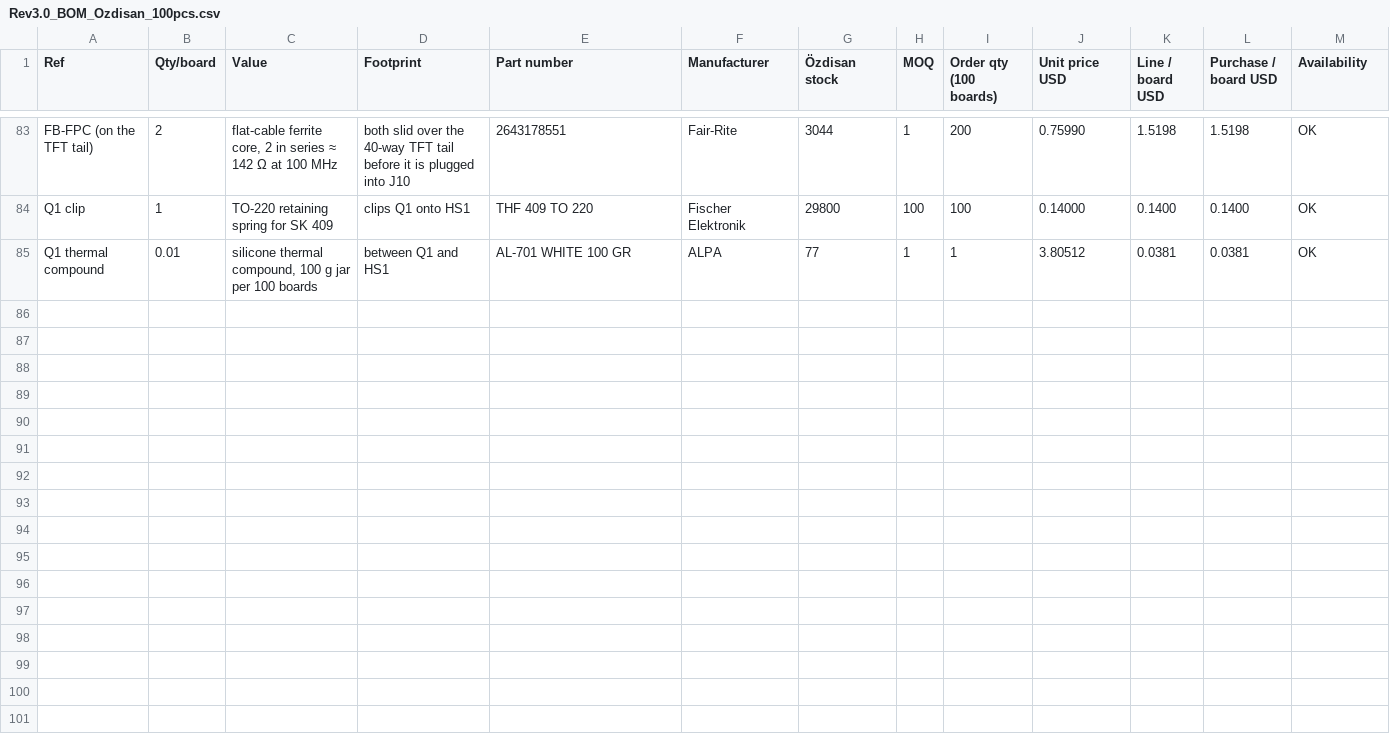
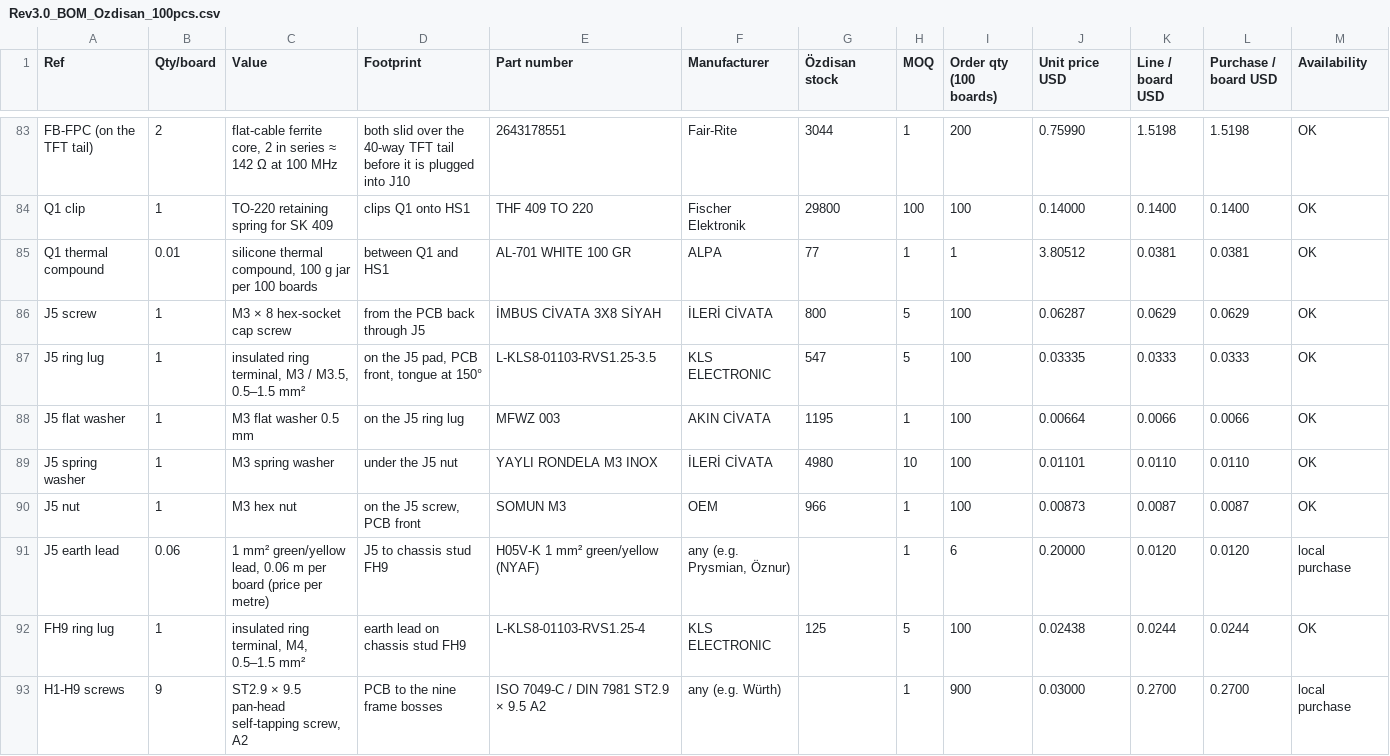
Before and after one commit to omerkaraoglu/3D-Print-Annealer, a CSV file: Design Reports/Rev3.0/Rev3.0_BOM_Ozdisan_100pcs.csv, drawn as a sheet; only a part is shown, gaps mark what is left out; rows hold the shown columns only; the diff names each change by its address in the sheet, - before the commit and + after, or states it on an @@ line.

```diff
--- a/Design Reports/Rev3.0/Rev3.0_BOM_Ozdisan_100pcs.csv
+++ b/Design Reports/Rev3.0/Rev3.0_BOM_Ozdisan_100pcs.csv
+row 86: J5 screw | 1 | M3 × 8 hex-socket cap screw | from the PCB back through J5 | İMBUS CİVATA 3X8 SİYAH | İLERİ CİVATA | 800 | 5 | 100 | 0.06287 | 0.0629 | 0.0629 | OK
+row 87: J5 ring lug | 1 | insulated ring terminal, M3 / M3.5, 0.5–1.5 mm² | on the J5 pad, PCB front, tongue at 150° | L-KLS8-01103-RVS1.25-3.5 | KLS ELECTRONIC | 547 | 5 | 100 | 0.03335 | 0.0333 | 0.0333 | OK
+row 88: J5 flat washer | 1 | M3 flat washer 0.5 mm | on the J5 ring lug | MFWZ 003 | AKIN CİVATA | 1195 | 1 | 100 | 0.00664 | 0.0066 | 0.0066 | OK
+row 89: J5 spring washer | 1 | M3 spring washer | under the J5 nut | YAYLI RONDELA M3 INOX | İLERİ CİVATA | 4980 | 10 | 100 | 0.01101 | 0.0110 | 0.0110 | OK
+row 90: J5 nut | 1 | M3 hex nut | on the J5 screw, PCB front | SOMUN M3 | OEM | 966 | 1 | 100 | 0.00873 | 0.0087 | 0.0087 | OK
+row 91: J5 earth lead | 0.06 | 1 mm² green/yellow lead, 0.06 m per board (price per metre) | J5 to chassis stud FH9 | H05V-K 1 mm² green/yellow (NYAF) | any (e.g. Prysmian, Öznur) |  | 1 | 6 | 0.20000 | 0.0120 | 0.0120 | local purchase
+row 92: FH9 ring lug | 1 | insulated ring terminal, M4, 0.5–1.5 mm² | earth lead on chassis stud FH9 | L-KLS8-01103-RVS1.25-4 | KLS ELECTRONIC | 125 | 5 | 100 | 0.02438 | 0.0244 | 0.0244 | OK
+row 93: H1-H9 screws | 9 | ST2.9 × 9.5 pan-head self-tapping screw, A2 | PCB to the nine frame bosses | ISO 7049-C / DIN 7981 ST2.9 × 9.5 A2 | any (e.g. Würth) |  | 1 | 900 | 0.03000 | 0.2700 | 0.2700 | local purchase
```
Also changed, not shown: 4 other files.
